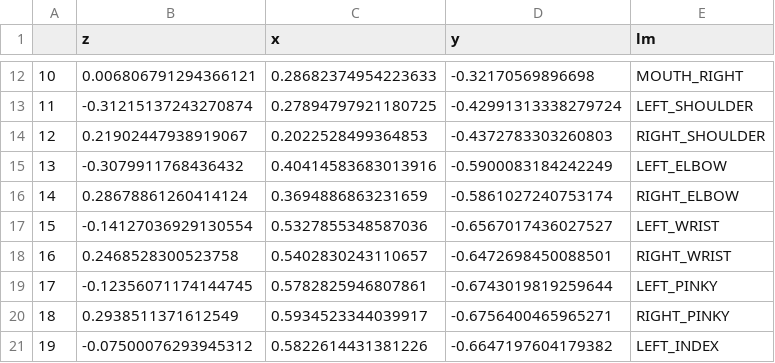
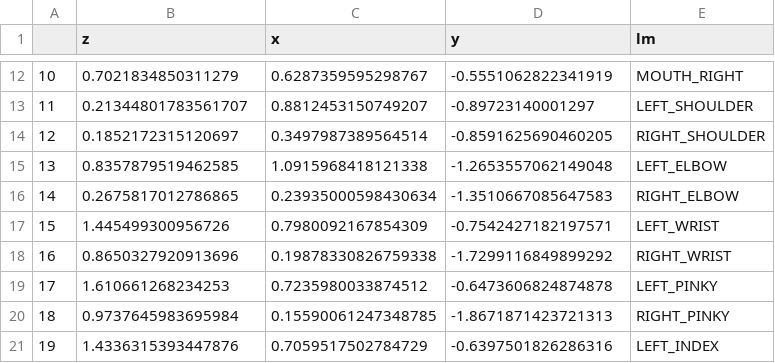
Before and after one commit to klmhsb42/yoga_coach_web, a CSV file: artifacts/plot_df.csv, drawn as a sheet; only a part is shown, gaps mark what is left out; the diff covers the shown part only.

```diff
--- a/artifacts/plot_df.csv
+++ b/artifacts/plot_df.csv
@@ -12,10 +12,10 @@
-10	0.006806791294366121	0.28682374954223633	-0.32170569896698	MOUTH_RIGHT
-11	-0.31215137243270874	0.27894797921180725	-0.42991313338279724	LEFT_SHOULDER
-12	0.21902447938919067	0.2022528499364853	-0.4372783303260803	RIGHT_SHOULDER
-13	-0.3079911768436432	0.40414583683013916	-0.5900083184242249	LEFT_ELBOW
-14	0.28678861260414124	0.3694886863231659	-0.5861027240753174	RIGHT_ELBOW
-15	-0.14127036929130554	0.5327855348587036	-0.6567017436027527	LEFT_WRIST
-16	0.2468528300523758	0.5402830243110657	-0.6472698450088501	RIGHT_WRIST
-17	-0.12356071174144745	0.5782825946807861	-0.6743019819259644	LEFT_PINKY
-18	0.2938511371612549	0.5934523344039917	-0.6756400465965271	RIGHT_PINKY
-19	-0.07500076293945312	0.5822614431381226	-0.6647197604179382	LEFT_INDEX
+10	0.7021834850311279	0.6287359595298767	-0.5551062822341919	MOUTH_RIGHT
+11	0.21344801783561707	0.8812453150749207	-0.89723140001297	LEFT_SHOULDER
+12	0.1852172315120697	0.3497987389564514	-0.8591625690460205	RIGHT_SHOULDER
+13	0.8357879519462585	1.0915968418121338	-1.2653557062149048	LEFT_ELBOW
+14	0.2675817012786865	0.23935000598430634	-1.3510667085647583	RIGHT_ELBOW
+15	1.445499300956726	0.7980092167854309	-0.7542427182197571	LEFT_WRIST
+16	0.8650327920913696	0.19878330826759338	-1.7299116849899292	RIGHT_WRIST
+17	1.610661268234253	0.7235980033874512	-0.6473606824874878	LEFT_PINKY
+18	0.9737645983695984	0.15590061247348785	-1.8671871423721313	RIGHT_PINKY
+19	1.4336315393447876	0.7059517502784729	-0.6397501826286316	LEFT_INDEX
```
Also changed, not shown: 69 edited cells elsewhere in this file, 5 other files.
